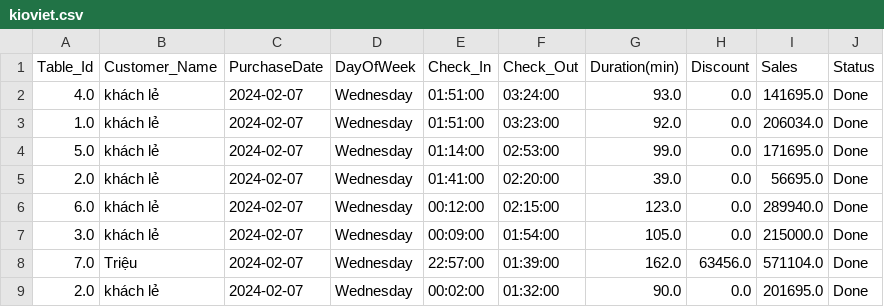
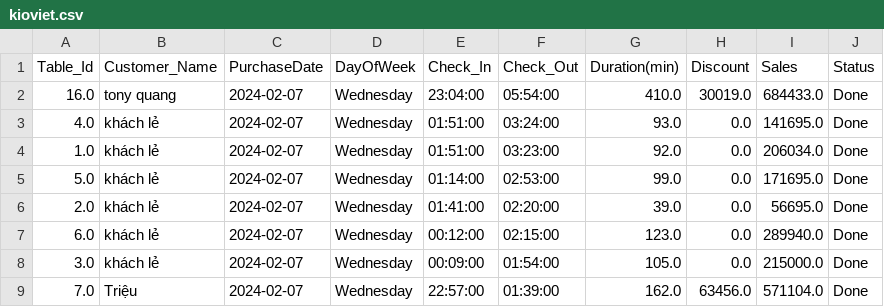
Before and after one commit to johntrinhnhat/72-Billiards-Club, a CSV file: kioviet.csv, drawn as a sheet; only a part is shown; the shorter side is filled out with more unchanged rows; the diff names each change by its address in the sheet, - before the commit and + after, or states it on an @@ line.

```diff
--- a/kioviet.csv
+++ b/kioviet.csv
+row 2: 16.0 | tony quang | 2024-02-07 | Wednesday | 23:04:00 | 05:54:00 | 410.0 | 30019.0 | 684433.0 | Done
```
Also changed, not shown: kioviet_customer.csv, 1 other file.
